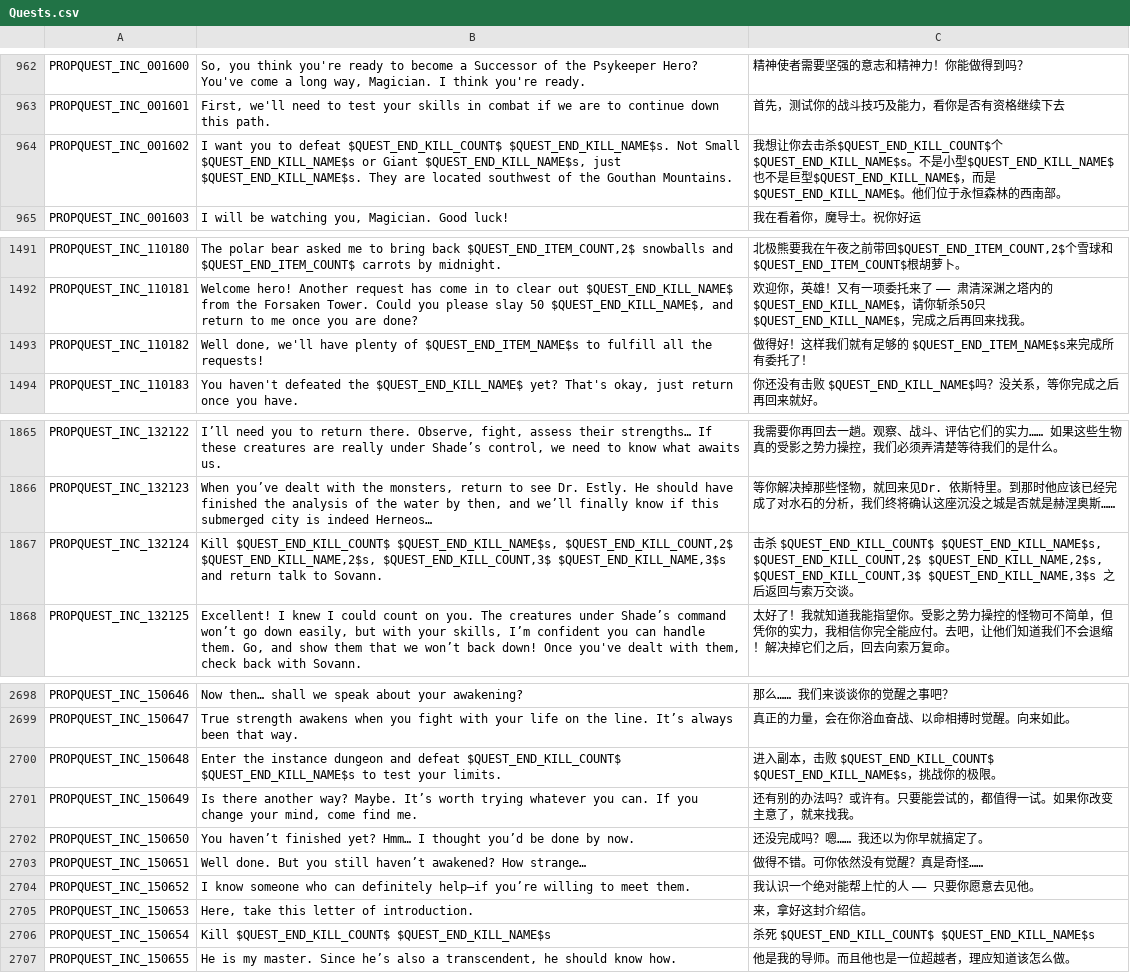
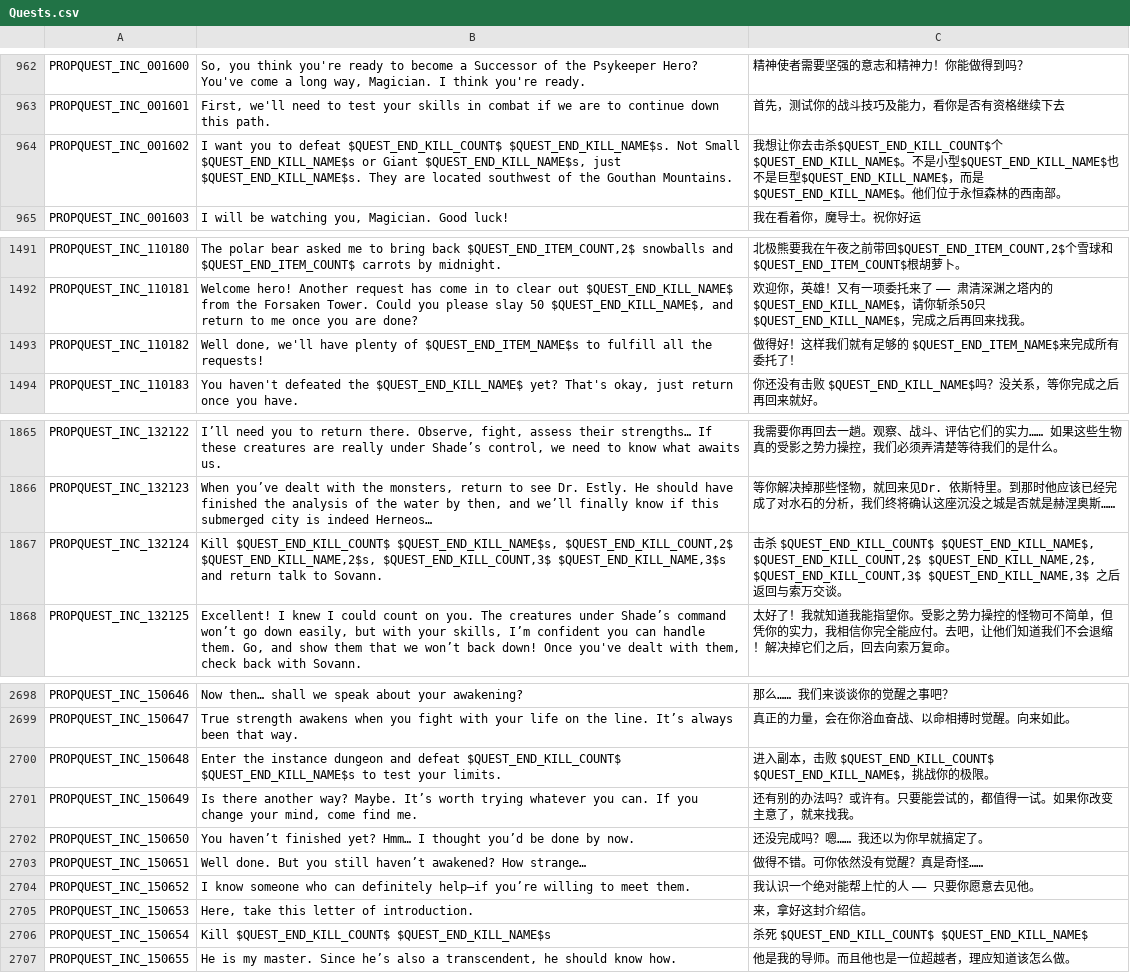
Before and after one commit to Farlighte/Flyff-Universe-Translations, a CSV file: Simplified_Chinese/Quests.csv, drawn as a sheet; only a part is shown, gaps mark what is left out.

```diff
--- a/Simplified_Chinese/Quests.csv
+++ b/Simplified_Chinese/Quests.csv
@@ -963,3 +963,3 @@ PROPQUEST_INC_001600,"So, you think you're ready to become a Successor of the Ps
 PROPQUEST_INC_001601,"First, we'll need to test your skills in combat if we are to continue down this path.",首先，测试你的战斗技巧及能力，看你是否有资格继续下去
-PROPQUEST_INC_001602,"I want you to defeat $QUEST_END_KILL_COUNT$ $QUEST_END_KILL_NAME$s. Not Small $QUEST_END_KILL_NAME$s or Giant $QUEST_END_KILL_NAME$s, just $QUEST_END_KILL_NAME$s. They are located southwest of the Gouthan Mountains.",我想让你去击杀$QUEST_END_KILL_COUNT$个$QUEST_END_KILL_NAME$s。不是小型$QUEST_END_KILL_NAME$也不是巨型$QUEST_END_KILL_NAME$，而是$QUEST_END_KILL_NAME$。他们位于永恒森林的西南部。
+PROPQUEST_INC_001602,"I want you to defeat $QUEST_END_KILL_COUNT$ $QUEST_END_KILL_NAME$s. Not Small $QUEST_END_KILL_NAME$s or Giant $QUEST_END_KILL_NAME$s, just $QUEST_END_KILL_NAME$s. They are located southwest of the Gouthan Mountains.",我想让你去击杀$QUEST_END_KILL_COUNT$个$QUEST_END_KILL_NAME$。不是小型$QUEST_END_KILL_NAME$也不是巨型$QUEST_END_KILL_NAME$，而是$QUEST_END_KILL_NAME$。他们位于永恒森林的西南部。
 PROPQUEST_INC_001603,"I will be watching you, Magician. Good luck!",我在看着你，魔导士。祝你好运
@@ -1492,3 +1492,3 @@ PROPQUEST_INC_110180,"The polar bear asked me to bring back $QUEST_END_ITEM_COUN
 PROPQUEST_INC_110181,"Welcome hero! Another request has come in to clear out $QUEST_END_KILL_NAME$ from the Forsaken Tower. Could you please slay 50 $QUEST_END_KILL_NAME$, and return to me once you are done?",欢迎你，英雄！又有一项委托来了 —— 肃清深渊之塔内的 $QUEST_END_KILL_NAME$，请你斩杀50只 $QUEST_END_KILL_NAME$，完成之后再回来找我。
-PROPQUEST_INC_110182,"Well done, we'll have plenty of $QUEST_END_ITEM_NAME$s to fulfill all the requests!",做得好！这样我们就有足够的 $QUEST_END_ITEM_NAME$s来完成所有委托了！
+PROPQUEST_INC_110182,"Well done, we'll have plenty of $QUEST_END_ITEM_NAME$s to fulfill all the requests!",做得好！这样我们就有足够的 $QUEST_END_ITEM_NAME$来完成所有委托了！
 PROPQUEST_INC_110183,"You haven't defeated the $QUEST_END_KILL_NAME$ yet? That's okay, just return once you have.",你还没有击败 $QUEST_END_KILL_NAME$吗？没关系，等你完成之后再回来就好。
@@ -1866,3 +1866,3 @@ PROPQUEST_INC_132122,"I’ll need you to return there. Observe, fight, assess th
 PROPQUEST_INC_132123,"When you’ve dealt with the monsters, return to see Dr. Estly. He should have finished the analysis of the water by then, and we’ll finally know if this submerged city is indeed Herneos…",等你解决掉那些怪物，就回来见Dr. 依斯特里。到那时他应该已经完成了对水石的分析，我们终将确认这座沉没之城是否就是赫涅奥斯……
-PROPQUEST_INC_132124,"Kill $QUEST_END_KILL_COUNT$ $QUEST_END_KILL_NAME$s, $QUEST_END_KILL_COUNT,2$ $QUEST_END_KILL_NAME,2$s, $QUEST_END_KILL_COUNT,3$ $QUEST_END_KILL_NAME,3$s and return talk to Sovann.","击杀 $QUEST_END_KILL_COUNT$ $QUEST_END_KILL_NAME$s, $QUEST_END_KILL_COUNT,2$ $QUEST_END_KILL_NAME,2$s, $QUEST_END_KILL_COUNT,3$ $QUEST_END_KILL_NAME,3$s 之后返回与索万交谈。"
+PROPQUEST_INC_132124,"Kill $QUEST_END_KILL_COUNT$ $QUEST_END_KILL_NAME$s, $QUEST_END_KILL_COUNT,2$ $QUEST_END_KILL_NAME,2$s, $QUEST_END_KILL_COUNT,3$ $QUEST_END_KILL_NAME,3$s and return talk to Sovann.","击杀 $QUEST_END_KILL_COUNT$ $QUEST_END_KILL_NAME$, $QUEST_END_KILL_COUNT,2$ $QUEST_END_KILL_NAME,2$, $QUEST_END_KILL_COUNT,3$ $QUEST_END_KILL_NAME,3$ 之后返回与索万交谈。"
 PROPQUEST_INC_132125,"Excellent! I knew I could count on you. The creatures under Shade’s command won’t go down easily, but with your skills, I’m confident you can handle them. Go, and show them that we won’t back down! Once you've dealt with them, check back with Sovann.",太好了！我就知道我能指望你。受影之势力操控的怪物可不简单，但凭你的实力，我相信你完全能应付。去吧，让他们知道我们不会退缩！解决掉它们之后，回去向索万复命。
@@ -2699,3 +2699,3 @@ PROPQUEST_INC_150646,Now then… shall we speak about your awakening?,那么…
 PROPQUEST_INC_150647,True strength awakens when you fight with your life on the line. It’s always been that way.,真正的力量，会在你浴血奋战、以命相搏时觉醒。向来如此。
-PROPQUEST_INC_150648,Enter the instance dungeon and defeat $QUEST_END_KILL_COUNT$ $QUEST_END_KILL_NAME$s to test your limits.,进入副本，击败 $QUEST_END_KILL_COUNT$ $QUEST_END_KILL_NAME$s，挑战你的极限。
+PROPQUEST_INC_150648,Enter the instance dungeon and defeat $QUEST_END_KILL_COUNT$ $QUEST_END_KILL_NAME$s to test your limits.,进入副本，击败 $QUEST_END_KILL_COUNT$ $QUEST_END_KILL_NAME$，挑战你的极限。
 PROPQUEST_INC_150649,"Is there another way? Maybe. It’s worth trying whatever you can. If you change your mind, come find me.",还有别的办法吗？或许有。只要能尝试的，都值得一试。如果你改变主意了，就来找我。
@@ -2705,3 +2705,3 @@ PROPQUEST_INC_150652,I know someone who can definitely help—if you’re willin
 PROPQUEST_INC_150653,"Here, take this letter of introduction.",来，拿好这封介绍信。
-PROPQUEST_INC_150654,Kill $QUEST_END_KILL_COUNT$ $QUEST_END_KILL_NAME$s,杀死 $QUEST_END_KILL_COUNT$ $QUEST_END_KILL_NAME$s
+PROPQUEST_INC_150654,Kill $QUEST_END_KILL_COUNT$ $QUEST_END_KILL_NAME$s,杀死 $QUEST_END_KILL_COUNT$ $QUEST_END_KILL_NAME$
 PROPQUEST_INC_150655,"He is my master. Since he’s also a transcendent, he should know how.",他是我的导师。而且他也是一位超越者，理应知道该怎么做。
```
Also changed, not shown: Simplified_Chinese/QuestDestinations.csv, Simplified_Chinese/RequestBoxQuests.csv.
